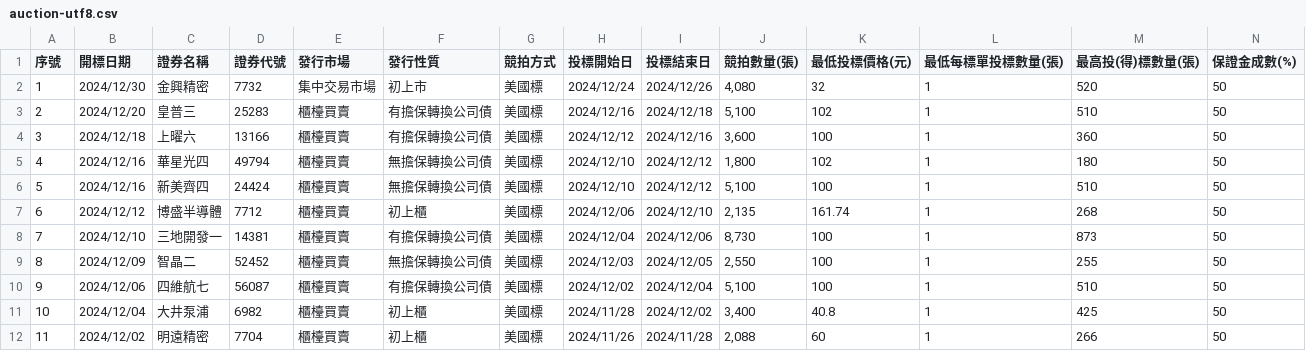
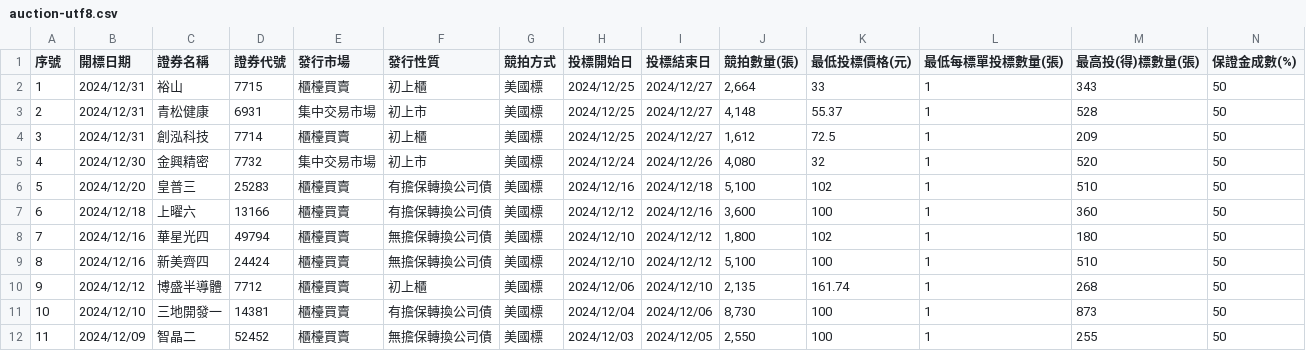
Before and after one commit to wenchiehlee/Selenium-Actions.Auction, a CSV file: auction-utf8.csv, drawn as a sheet; only a part is shown; the shorter side is filled out with more unchanged rows; addresses are those after the commit; rows hold the shown columns only; the diff names each change by its address in the sheet, - before the commit and + after, or states it on an @@ line.

```diff
--- a/auction-utf8.csv
+++ b/auction-utf8.csv
+row 2: 1 | 2024/12/31 | 裕山 | 7715 | 櫃檯買賣 | 初上櫃 | 美國標 | 2024/12/25 | 2024/12/27 | 2,664 | 33 | 1 | 343 | 50
+row 3: 2 | 2024/12/31 | 青松健康 | 6931 | 集中交易市場 | 初上市 | 美國標 | 2024/12/25 | 2024/12/27 | 4,148 | 55.37 | 1 | 528 | 50
+row 4: 3 | 2024/12/31 | 創泓科技 | 7714 | 櫃檯買賣 | 初上櫃 | 美國標 | 2024/12/25 | 2024/12/27 | 1,612 | 72.5 | 1 | 209 | 50
@@ column A (序號) renumbered from row 5 down @@
```
Also changed, not shown: 2020-Now-utf8-filter.csv, auction-utf8-filter.csv, 4 other files.
